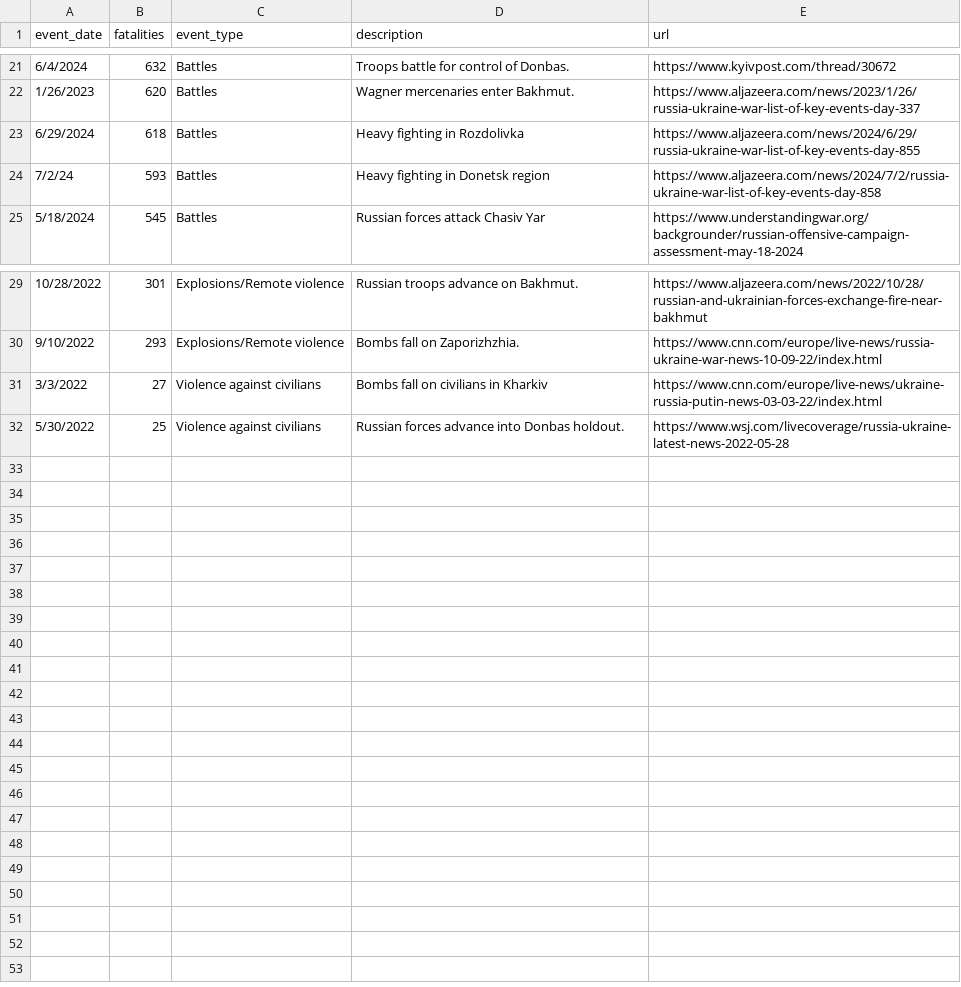
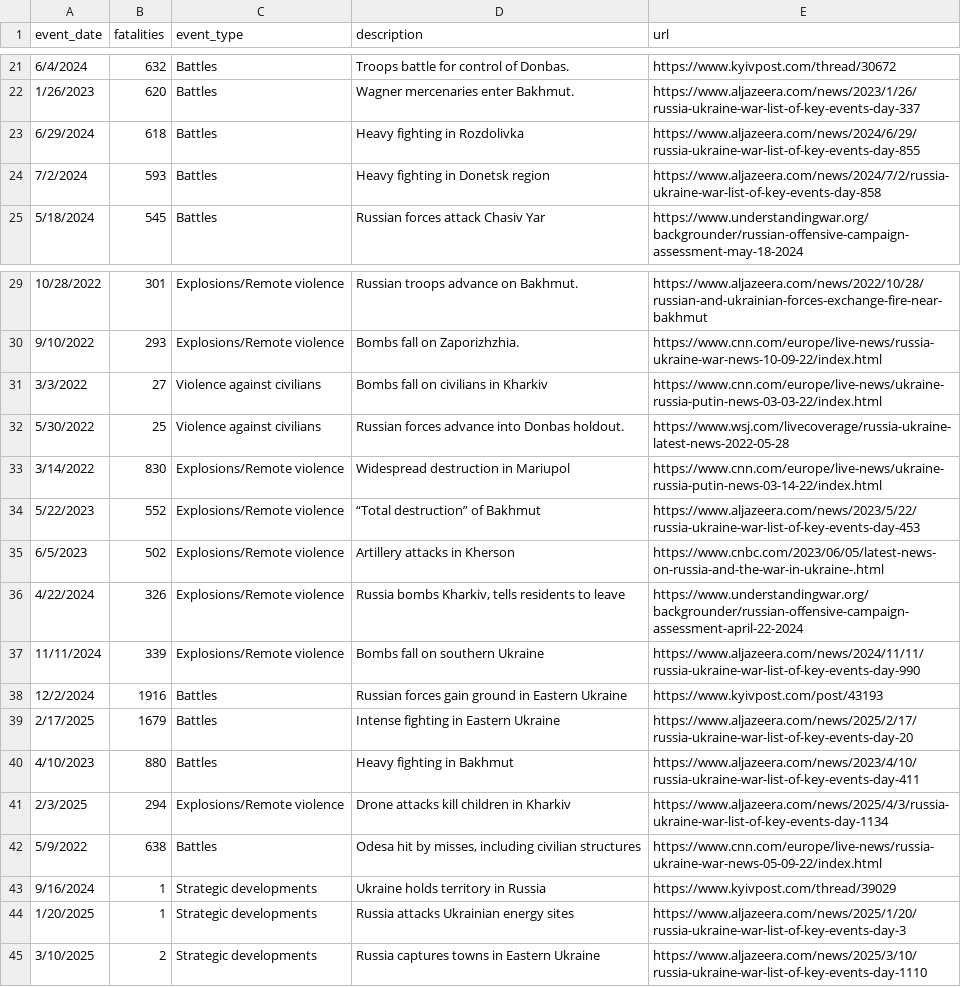
Before and after one commit to adrozd62701/w209_ukraine, a CSV file: data/markers_prototype.csv, drawn as a sheet; only a part is shown, gaps mark what is left out.

Commit message:
updated data with more links

```diff
--- a/data/markers_prototype.csv
+++ b/data/markers_prototype.csv
@@ -23,3 +23,3 @@ event_date,fatalities,event_type,description,url,
 6/29/2024,618,Battles,Heavy fighting in Rozdolivka,https://www.aljazeera.com/news/2024/6/29/russia-ukraine-war-list-of-key-events-day-855,
-7/2/24,593,Battles,Heavy fighting in Donetsk region,https://www.aljazeera.com/news/2024/7/2/russia-ukraine-war-list-of-key-events-day-858,
+7/2/2024,593,Battles,Heavy fighting in Donetsk region,https://www.aljazeera.com/news/2024/7/2/russia-ukraine-war-list-of-key-events-day-858,
 5/18/2024,545,Battles,Russian forces attack Chasiv Yar,https://www.understandingwar.org/backgrounder/russian-offensive-campaign-assessment-may-18-2024,
@@ -32 +32,14 @@ event_date,fatalities,event_type,description,url,
 5/30/2022,25,Violence against civilians,Russian forces advance into Donbas holdout.,https://www.wsj.com/livecoverage/russia-ukraine-latest-news-2022-05-28,
+3/14/2022,830,Explosions/Remote violence,Widespread destruction in Mariupol,https://www.cnn.com/europe/live-news/ukraine-russia-putin-news-03-14-22/index.html,
+5/22/2023,552,Explosions/Remote violence,“Total destruction” of Bakhmut,https://www.aljazeera.com/news/2023/5/22/russia-ukraine-war-list-of-key-events-day-453,
+6/5/2023,502,Explosions/Remote violence,Artillery attacks in Kherson,https://www.cnbc.com/2023/06/05/latest-news-on-russia-and-the-war-in-ukraine-.html,
+4/22/2024,326,Explosions/Remote violence,"Russia bombs Kharkiv, tells residents to leave",https://www.understandingwar.org/backgrounder/russian-offensive-campaign-assessment-april-22-2024,
+11/11/2024,339,Explosions/Remote violence,Bombs fall on southern Ukraine,https://www.aljazeera.com/news/2024/11/11/russia-ukraine-war-list-of-key-events-day-990,
+12/2/2024,1916,Battles,Russian forces gain ground in Eastern Ukraine,https://www.kyivpost.com/post/43193,
+2/17/2025,1679,Battles,Intense fighting in Eastern Ukraine,https://www.aljazeera.com/news/2025/2/17/russia-ukraine-war-list-of-key-events-day-20,
+4/10/2023,880,Battles,Heavy fighting in Bakhmut,https://www.aljazeera.com/news/2023/4/10/russia-ukraine-war-list-of-key-events-day-411,
+2/3/2025,294,Explosions/Remote violence,Drone attacks kill children in Kharkiv,https://www.aljazeera.com/news/2025/4/3/russia-ukraine-war-list-of-key-events-day-1134,
+5/9/2022,638,Battles,"Odesa hit by misses, including civilian structures",https://www.cnn.com/europe/live-news/russia-ukraine-war-news-05-09-22/index.html,
+9/16/2024,1,Strategic developments,Ukraine holds territory in Russia,https://www.kyivpost.com/thread/39029,
+1/20/2025,1,Strategic developments,Russia attacks Ukrainian energy sites,https://www.aljazeera.com/news/2025/1/20/russia-ukraine-war-list-of-key-events-day-3,
+3/10/2025,2,Strategic developments,Russia captures towns in Eastern Ukraine,https://www.aljazeera.com/news/2025/3/10/russia-ukraine-war-list-of-key-events-day-1110,
```
